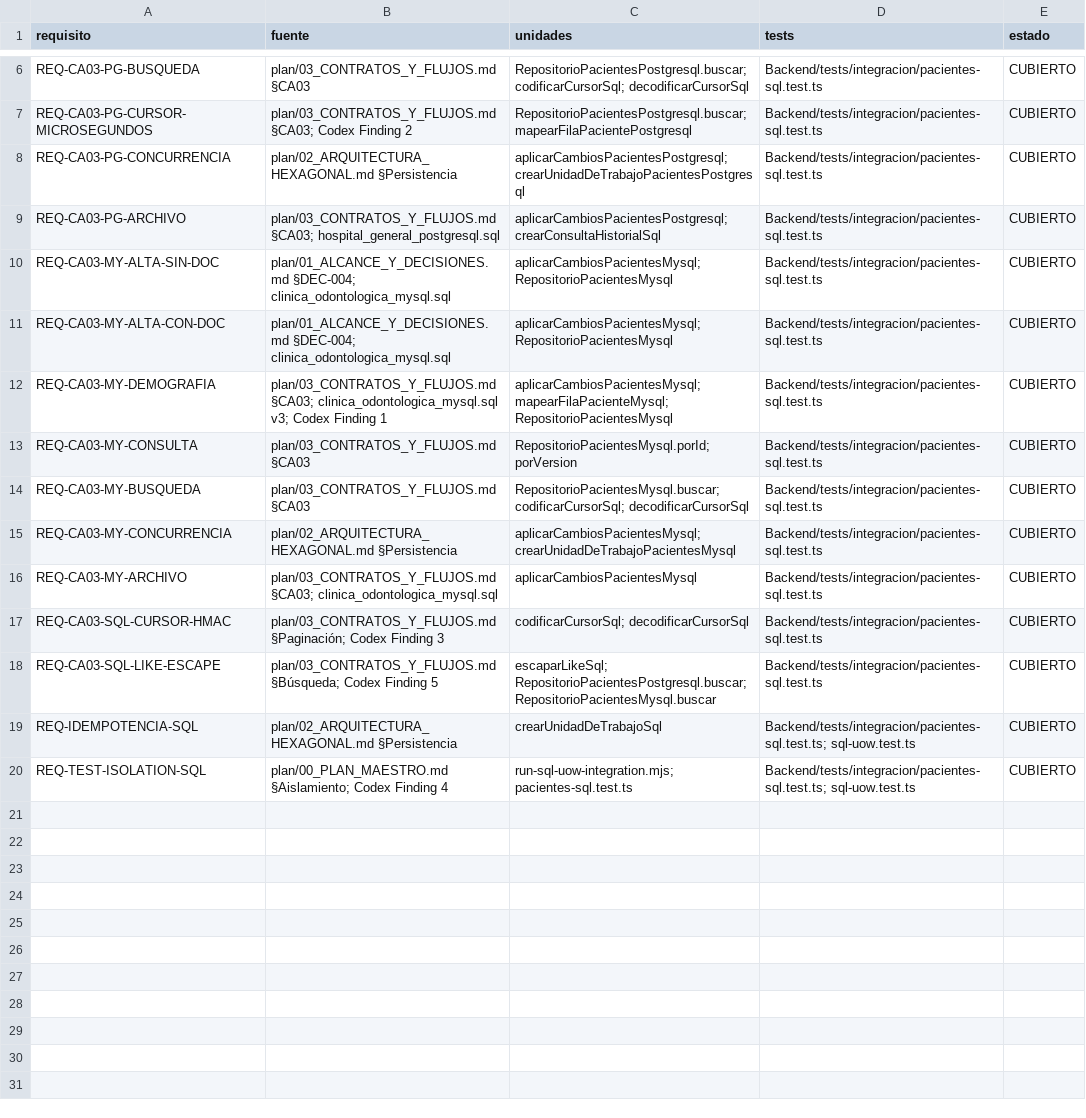
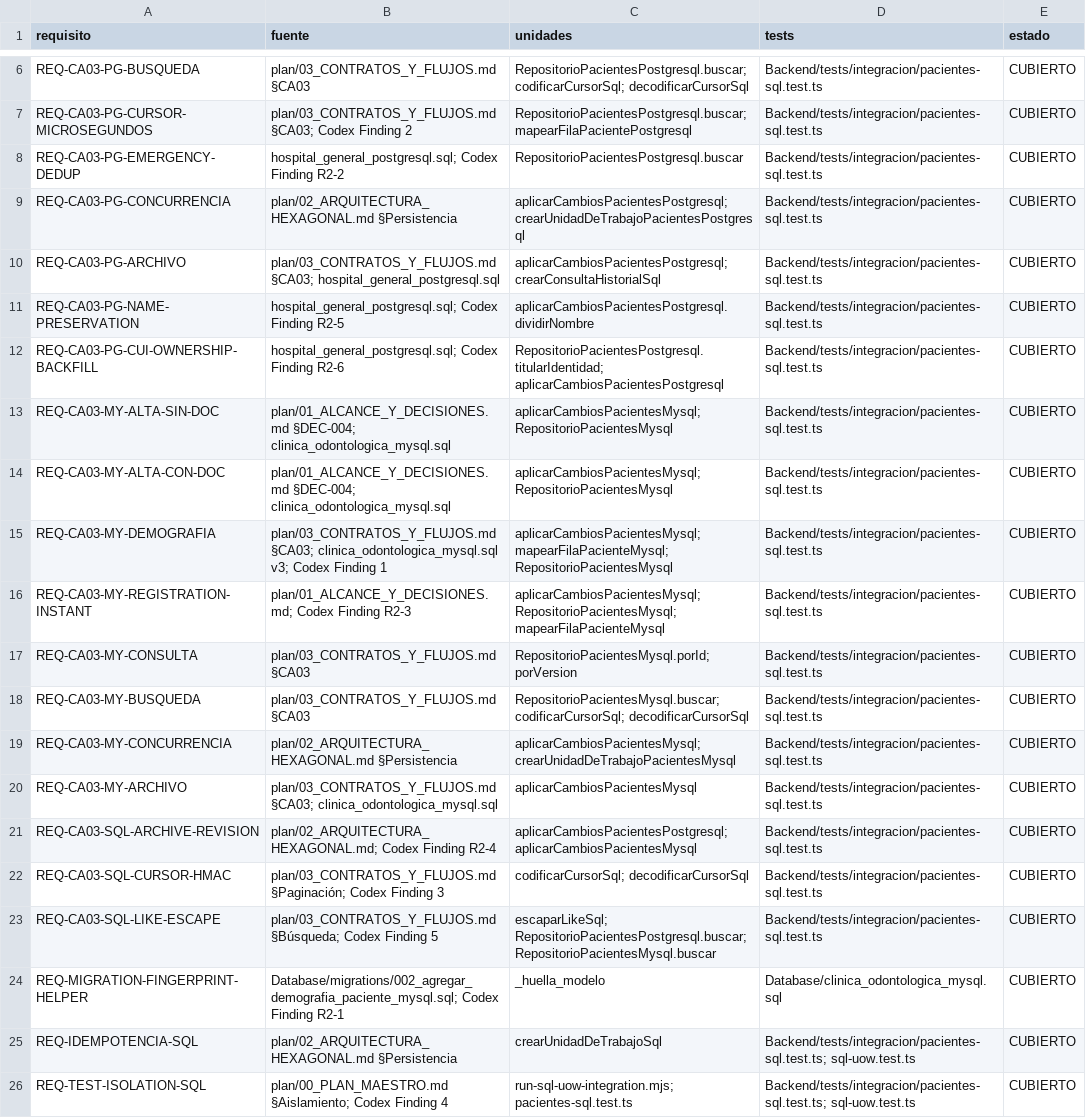
Before and after one commit to JDaniC/Proyecto_2_Base_de_datos_II, a CSV file: plan/evidencias/E02/auditoria-E02-P1-02-2026-10-27/trazabilidad.csv, drawn as a sheet; only a part is shown, gaps mark what is left out; the diff names each change by its address in the sheet, - before the commit and + after, or states it on an @@ line.

Commit message:
fix(pacientes): resolver observaciones de segunda revisión de codex (E02-P1-02)

```diff
--- a/plan/evidencias/E02/auditoria-E02-P1-02-2026-10-27/trazabilidad.csv
+++ b/plan/evidencias/E02/auditoria-E02-P1-02-2026-10-27/trazabilidad.csv
+row 8: REQ-CA03-PG-EMERGENCY-DEDUP | hospital_general_postgresql.sql; Codex Finding R2-2 | RepositorioPacientesPostgresql.buscar | Backend/tests/integracion/pacientes-sql.test.ts | CUBIERTO
+row 11: REQ-CA03-PG-NAME-PRESERVATION | hospital_general_postgresql.sql; Codex Finding R2-5 | aplicarCambiosPacientesPostgresql.dividirNombre | Backend/tests/integracion/pacientes-sql.test.ts | CUBIERTO
+row 12: REQ-CA03-PG-CUI-OWNERSHIP-BACKFILL | hospital_general_postgresql.sql; Codex Finding R2-6 | RepositorioPacientesPostgresql.titularIdentidad; aplicarCambiosPacientesPostgresql | Backend/tests/integracion/pacientes-sql.test.ts | CUBIERTO
+row 16: REQ-CA03-MY-REGISTRATION-INSTANT | plan/01_ALCANCE_Y_DECISIONES.md; Codex Finding R2-3 | aplicarCambiosPacientesMysql; RepositorioPacientesMysql; mapearFilaPacienteMysql | Backend/tests/integracion/pacientes-sql.test.ts | CUBIERTO
+row 21: REQ-CA03-SQL-ARCHIVE-REVISION | plan/02_ARQUITECTURA_HEXAGONAL.md; Codex Finding R2-4 | aplicarCambiosPacientesPostgresql; aplicarCambiosPacientesMysql | Backend/tests/integracion/pacientes-sql.test.ts | CUBIERTO
+row 24: REQ-MIGRATION-FINGERPRINT-HELPER | Database/migrations/002_agregar_demografia_paciente_mysql.sql; Codex Finding R2-1 | _huella_modelo | Database/clinica_odontologica_mysql.sql | CUBIERTO
```
Also changed, not shown: 15 other files.
